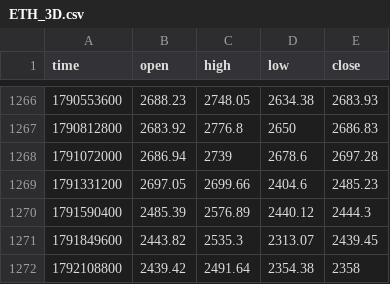
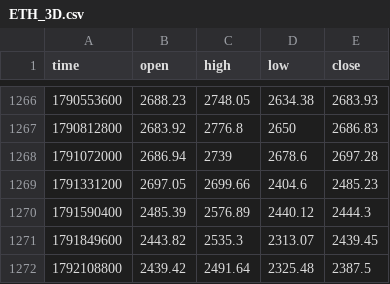
Before and after one commit to jaredbausch-ai/ctzb-data, a CSV file: data/ETH_3D.csv, drawn as a sheet; only a part is shown, gaps mark what is left out.

```diff
--- a/data/ETH_3D.csv
+++ b/data/ETH_3D.csv
@@ -1271,2 +1271,2 @@ time,open,high,low,close
 1791849600,2443.82,2535.3,2313.07,2439.45
-1792108800,2439.42,2491.64,2354.38,2358
+1792108800,2439.42,2491.64,2325.48,2387.5
```
Also changed, not shown: data/BTC_1D.csv, data/ETH_1D.csv, 9 other files.
